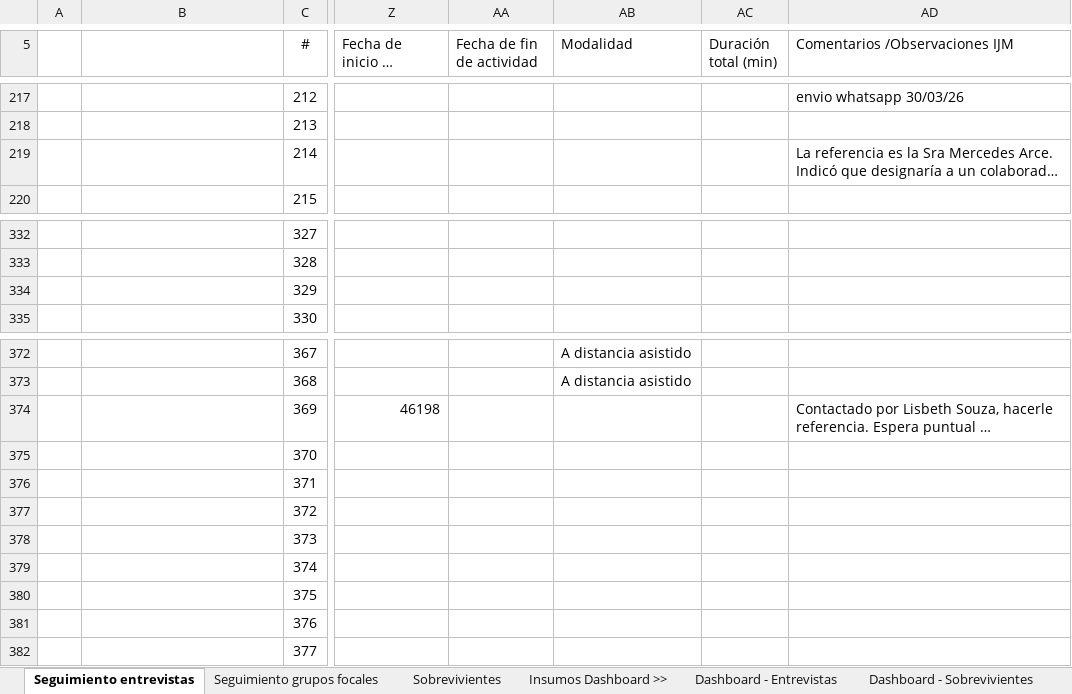
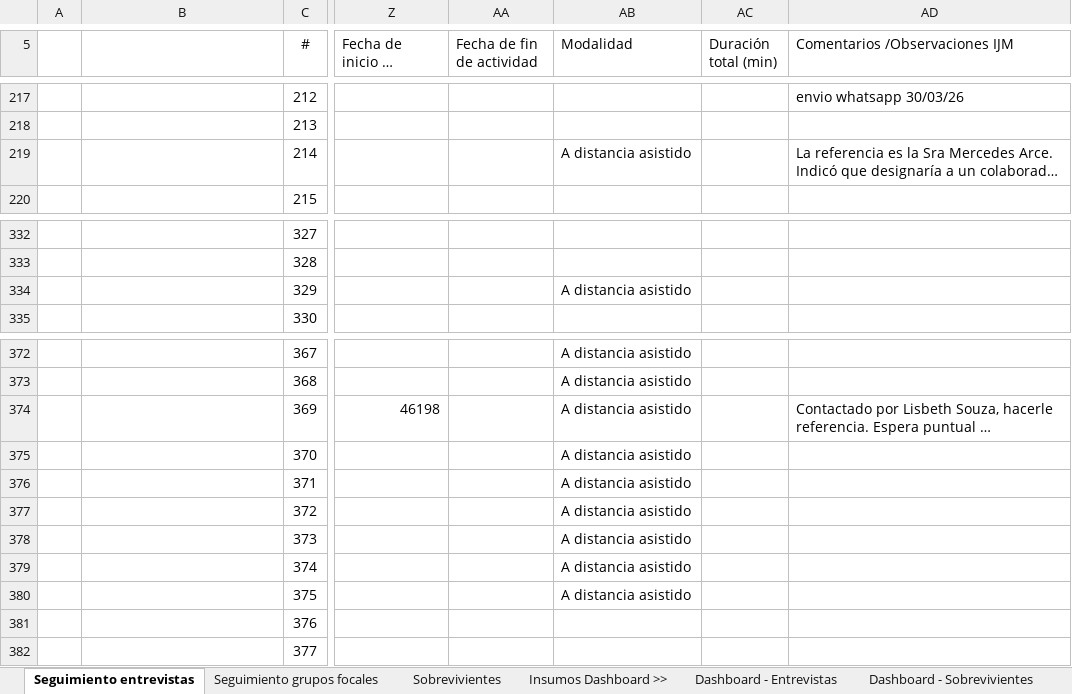
Before and after one commit to apmoncadaa-spec/dashboard-seguimiento-ijm, an Excel workbook: data/APOYO Consultoría - Dashboard - seguimiento piloto cuali.xlsx, sheet Seguimiento entrevistas, drawn as a sheet; only a part is shown, gaps mark what is left out; long unchanged cells end in …; values as stored, in another font and other column widths than the file's, no borders; conditional formats not drawn; the diff names each change by its address in the sheet, - before the commit and + after, or states it on an @@ line.

```diff
--- a/data/APOYO Consultoría - Dashboard - seguimiento piloto cuali.xlsx (sheet Seguimiento entrevistas)
+++ b/data/APOYO Consultoría - Dashboard - seguimiento piloto cuali.xlsx (sheet Seguimiento entrevistas)
-AB219 (Modalidad): (empty)
+AB219 (Modalidad): A distancia asistido
-AB334 (Modalidad): (empty)
+AB334 (Modalidad): A distancia asistido
-AB374:AB380 (Modalidad): (empty)
+AB374:AB380 (Modalidad): A distancia asistido
```
Also changed, not shown: sheet Dashboard - Entrevistas.
